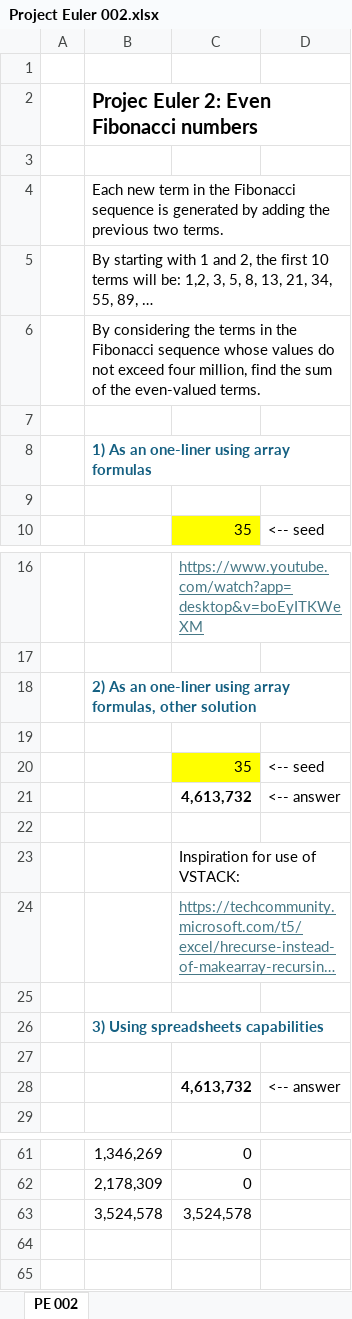
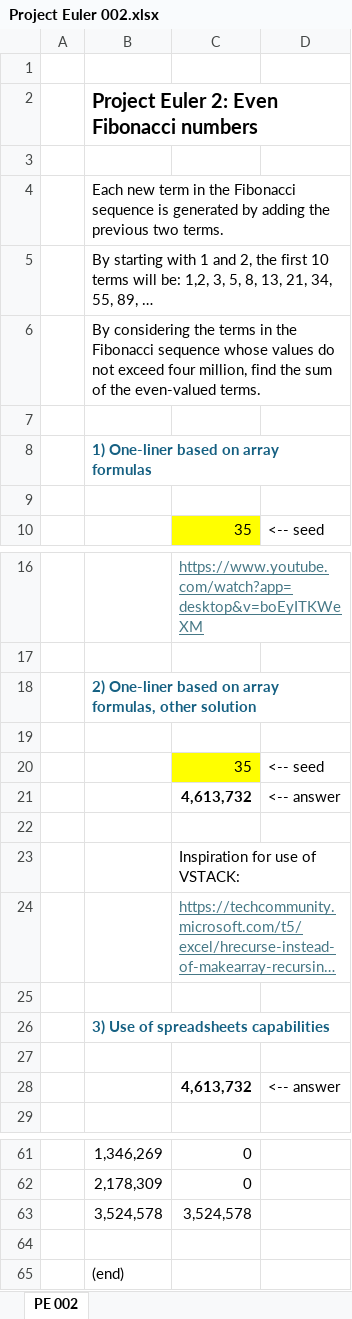
Before and after one commit to occisn/excel-problem-solving, an Excel workbook: Project Euler 002.xlsx, sheet PE 002, drawn as a sheet; only a part is shown, gaps mark what is left out; long unchanged cells end in …; values as stored, in another font and other column widths than the file's, no borders; the diff names each change by its address in the sheet, - before the commit and + after, or states it on an @@ line.

```diff
--- a/Project Euler 002.xlsx (sheet PE 002)
+++ b/Project Euler 002.xlsx (sheet PE 002)
-B2: Projec Euler 2: Even Fibonacci numbers
+B2: Project Euler 2: Even Fibonacci numbers
-B8: 1) As an one-liner using array formulas
+B8: 1) One-liner based on array formulas
-B18: 2) As an one-liner using array formulas,…
+B18: 2) One-liner based on array formulas,…
-B26: 3) Using spreadsheets capabilities
+B26: 3) Use of spreadsheets capabilities
+row 64: (empty)
+row 65:  | (end)
```
Also changed, not shown: Project Euler 001.xlsx, Project Euler 004 A.xlsx, 6 other files.
